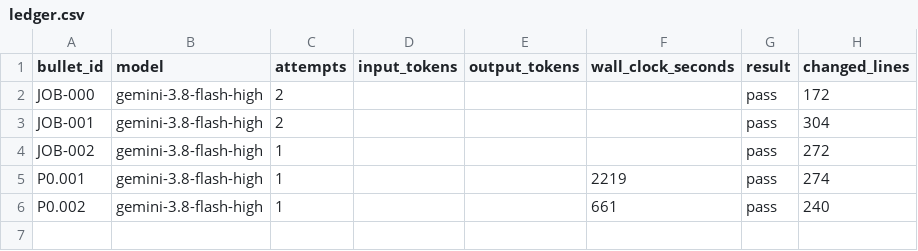
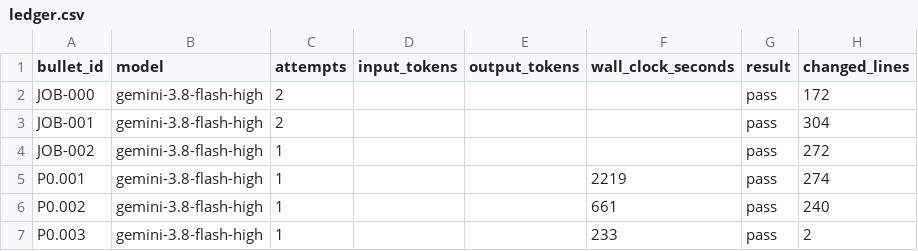
Before and after one commit to wdavidpence/scc, a CSV file: ledger.csv, drawn as a sheet.

```diff
--- a/ledger.csv
+++ b/ledger.csv
@@ -6 +6,2 @@ P0.001,gemini-3.8-flash-high,1,,,2219,pass,274
 P0.002,gemini-3.8-flash-high,1,,,661,pass,240
+P0.003,gemini-3.8-flash-high,1,,,233,pass,2
```
Also changed, not shown: 6 other files.
